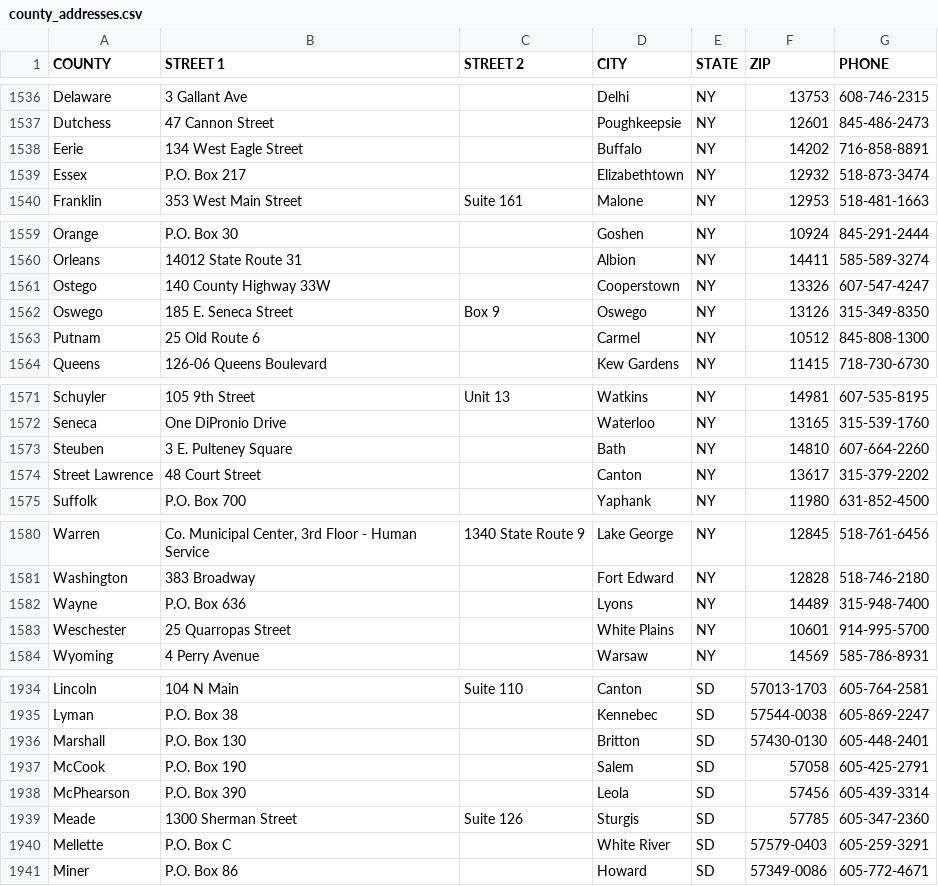
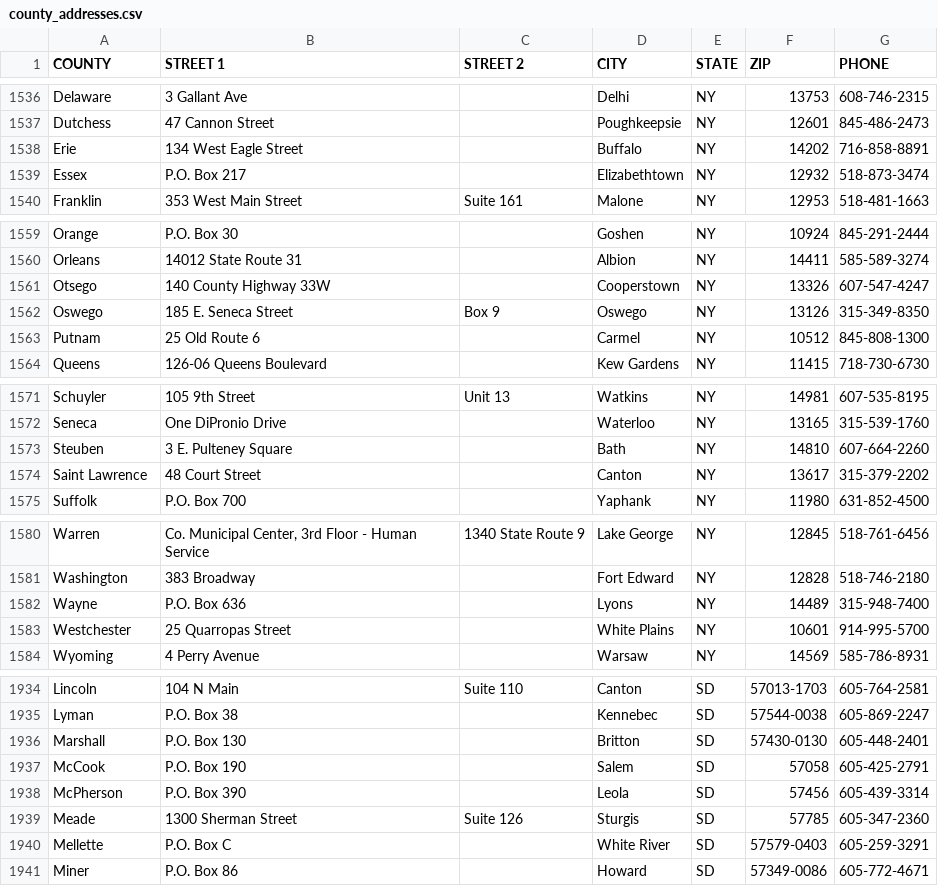
Before and after one commit to TrustTheVote-Project/Rocky-OVR, a CSV file: data/zip_codes/county_addresses.csv, drawn as a sheet; only a part is shown, gaps mark what is left out; the diff covers the shown part only.

Commit message:
special case handling for USPS data/county addresses file

```diff
--- a/data/zip_codes/county_addresses.csv
+++ b/data/zip_codes/county_addresses.csv
@@ -1537,3 +1537,3 @@ Delaware,3 Gallant Ave,,Delhi,NY,13753,608-746-2315
 Dutchess,47 Cannon Street,,Poughkeepsie,NY,12601,845-486-2473
-Eerie,134 West Eagle Street,,Buffalo,NY,14202,716-858-8891
+Erie,134 West Eagle Street,,Buffalo,NY,14202,716-858-8891
 Essex,P.O. Box 217,,Elizabethtown,NY,12932,518-873-3474
@@ -1560,3 +1560,3 @@ Orange,P.O. Box 30,,Goshen,NY,10924,845-291-2444
 Orleans,14012 State Route 31,,Albion,NY,14411,585-589-3274
-Ostego,140 County Highway 33W,,Cooperstown,NY,13326,607-547-4247
+Otsego,140 County Highway 33W,,Cooperstown,NY,13326,607-547-4247
 Oswego,185 E. Seneca Street,Box 9,Oswego,NY,13126,315-349-8350
@@ -1573,3 +1573,3 @@ Seneca,One DiPronio Drive,,Waterloo,NY,13165,315-539-1760
 Steuben,3 E. Pulteney Square,,Bath,NY,14810,607-664-2260
-Street Lawrence,48 Court Street,,Canton,NY,13617,315-379-2202
+Saint Lawrence,48 Court Street,,Canton,NY,13617,315-379-2202
 Suffolk,P.O. Box 700,,Yaphank,NY,11980,631-852-4500
@@ -1582,3 +1582,3 @@ Washington,383 Broadway,,Fort Edward,NY,12828,518-746-2180
 Wayne,P.O. Box 636,,Lyons,NY,14489,315-948-7400
-Weschester,25 Quarropas Street,,White Plains,NY,10601,914-995-5700
+Westchester,25 Quarropas Street,,White Plains,NY,10601,914-995-5700
 Wyoming,4 Perry Avenue,,Warsaw,NY,14569,585-786-8931
@@ -1937,3 +1937,3 @@ Marshall,P.O. Box 130,,Britton,SD,57430-0130,605-448-2401
 McCook,P.O. Box 190,,Salem,SD,57058,605-425-2791
-McPhearson,P.O. Box 390,,Leola,SD,57456,605-439-3314
+McPherson,P.O. Box 390,,Leola,SD,57456,605-439-3314
 Meade,1300 Sherman Street,Suite 126,Sturgis,SD,57785,605-347-2360
```
Also changed, not shown: 12 edited cells elsewhere in this file, 5 other files.
